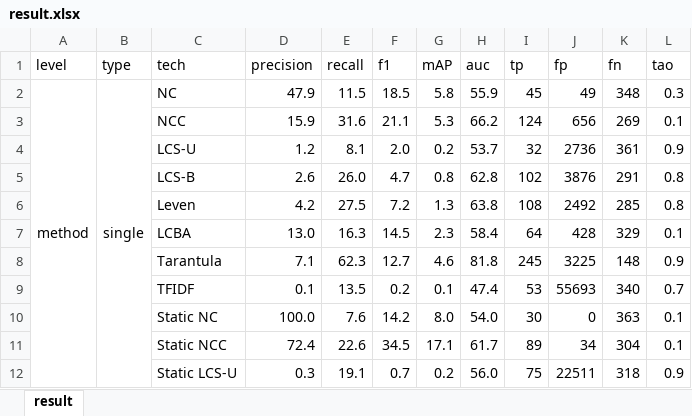
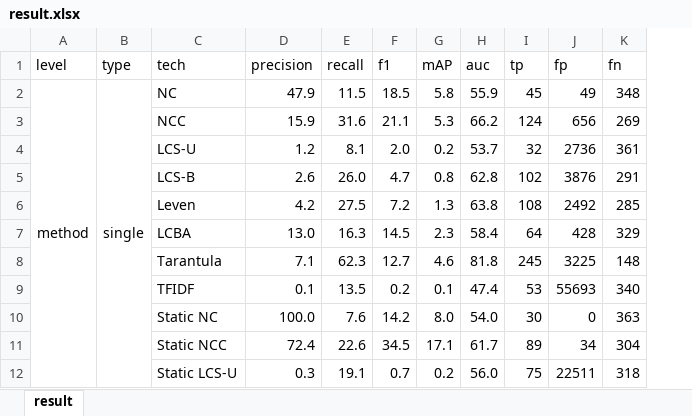
Before and after one commit to 233Steven/Using-Dynamic-and-Static-Techniques-to-Establish-Traceability-Links-Between-Production-Code-and-Test, an Excel workbook: data/Prediction Result/result.xlsx, sheet result, drawn as a sheet; only a part is shown; values as stored, in another font and other column widths than the file's, no borders; the diff names each change by its address in the sheet, - before the commit and + after, or states it on an @@ line.

Commit message:
Add files via upload

```diff
--- a/data/Prediction Result/result.xlsx (sheet result)
+++ b/data/Prediction Result/result.xlsx (sheet result)
-column L (tao), rows 2-12: 0.3 | 0.1 | 0.9 | 0.8 | 0.8 | 0.1 | 0.9 | 0.7 | 0.1 | 0.1 | 0.9
```
